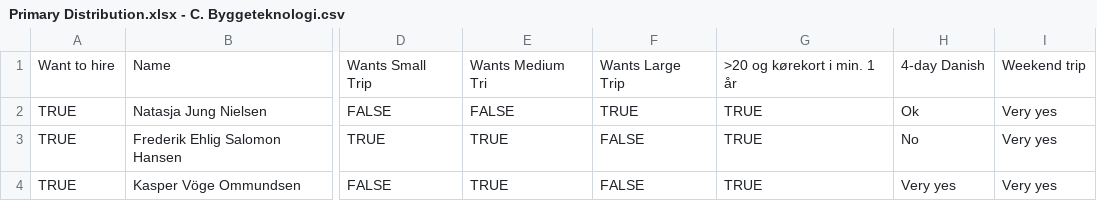
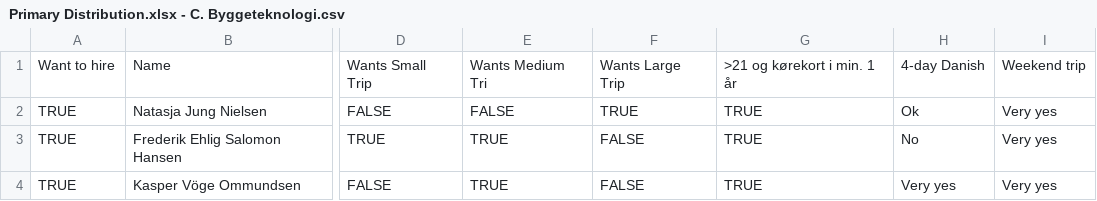
Before and after one commit to jona605a/vector-distribution, a CSV file: Data/Primary Distribution.xlsx - C. Byggeteknologi.csv, drawn as a sheet; only a part is shown, gaps mark what is left out; the diff names each change by its address in the sheet, - before the commit and + after, or states it on an @@ line.

```diff
--- a/Data/Primary Distribution.xlsx - C. Byggeteknologi.csv
+++ b/Data/Primary Distribution.xlsx - C. Byggeteknologi.csv
-G1: >20 og kørekort i min. 1 år
+G1: >21 og kørekort i min. 1 år
```
Also changed, not shown: Data/KABSdata.csv, Data/Rustripcabins2023.csv, 3 other files.
